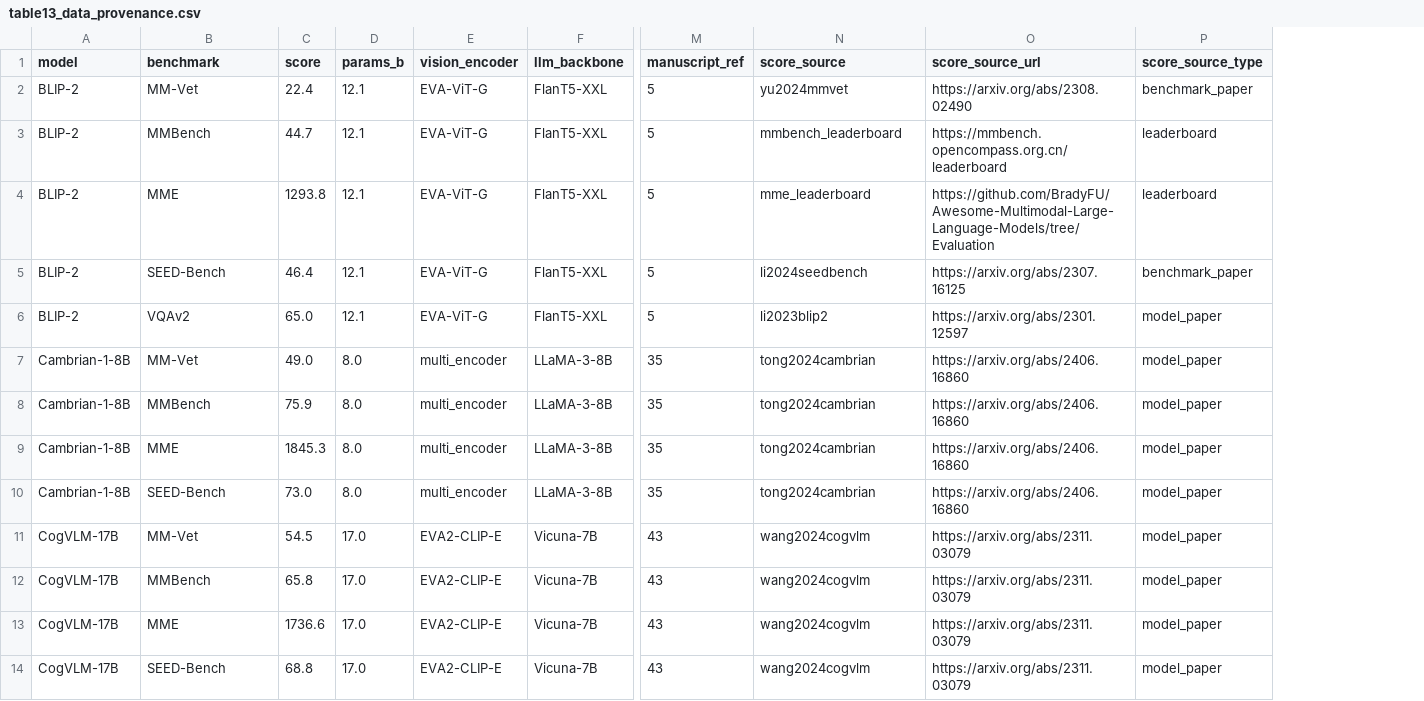
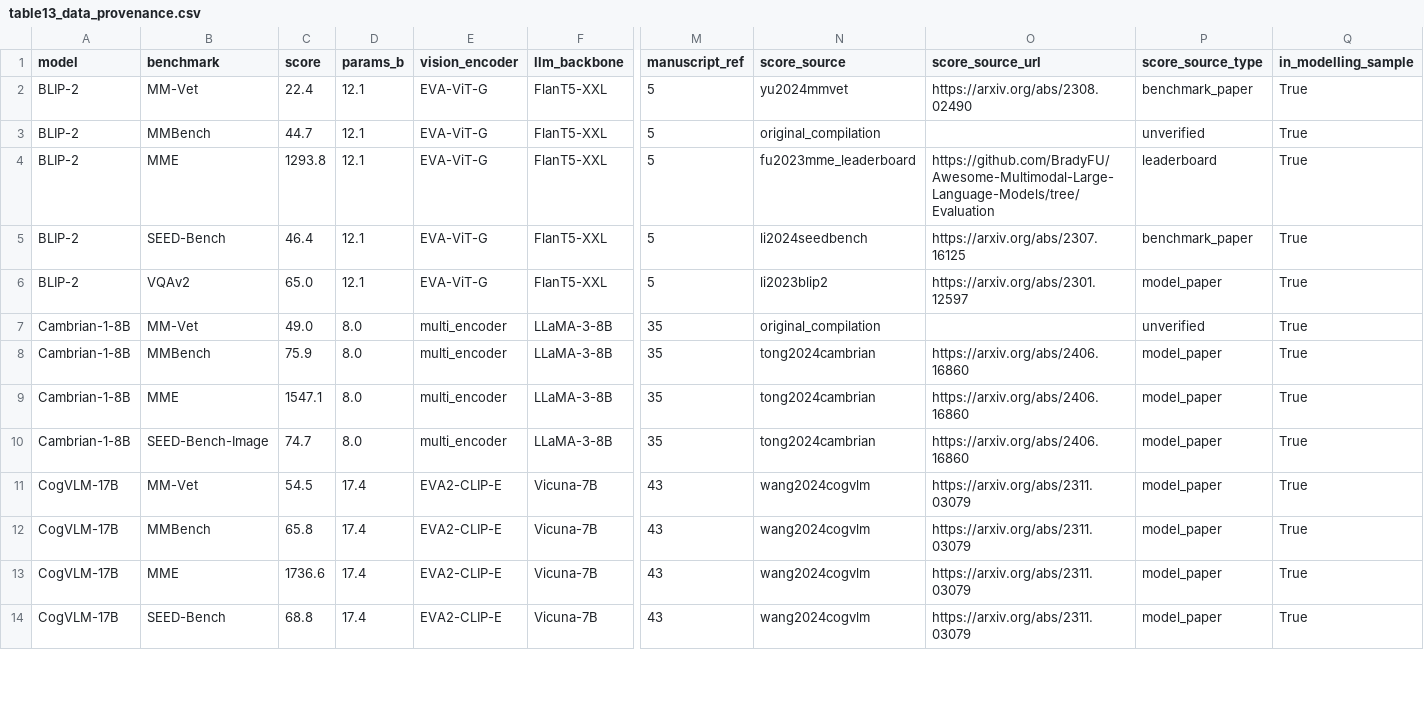
Before and after one commit to Piyush-Sh-bit/research-publications, a CSV file: 2026_mllm_meta_analysis/Tables/table13_data_provenance.csv, drawn as a sheet; only a part is shown, gaps mark what is left out; the diff covers the shown part only; the diff names each change by its address in the sheet, - before the commit and + after, or states it on an @@ line.

```diff
--- a/2026_mllm_meta_analysis/Tables/table13_data_provenance.csv
+++ b/2026_mllm_meta_analysis/Tables/table13_data_provenance.csv
+column Q (in_modelling_sample), rows 2-14: all True
-N3 (score_source): mmbench_leaderboard
+N3 (score_source): original_compilation
-O3 (score_source_url): https://mmbench.opencompass.org.cn/leaderboard
+O3 (score_source_url): (empty)
-P3 (score_source_type): leaderboard
+P3 (score_source_type): unverified
-N4 (score_source): mme_leaderboard
+N4 (score_source): fu2023mme_leaderboard
-N7 (score_source): tong2024cambrian
+N7 (score_source): original_compilation
-O7 (score_source_url): https://arxiv.org/abs/2406.16860
+O7 (score_source_url): (empty)
-P7 (score_source_type): model_paper
+P7 (score_source_type): unverified
-C9 (score): 1845.3
+C9 (score): 1547.1
-B10 (benchmark): SEED-Bench
+B10 (benchmark): SEED-Bench-Image
-C10 (score): 73.0
+C10 (score): 74.7
-D11:D14 (params_b): 17.0
+D11:D14 (params_b): 17.4
```
Also changed, not shown: 91 edited cells elsewhere in this file, 2026_mllm_meta_analysis/Tables/table12_benchmark_leave_one_out.csv, 2026_mllm_meta_analysis/Tables/table1_model_overview.csv, 28 other files.
